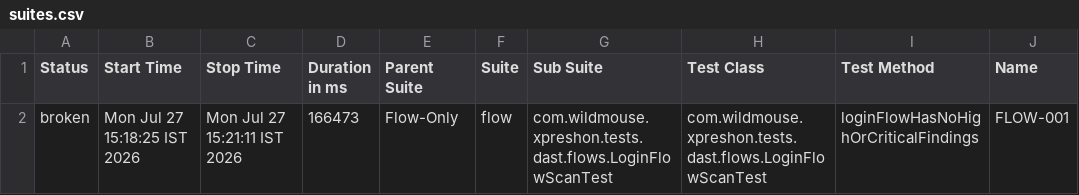
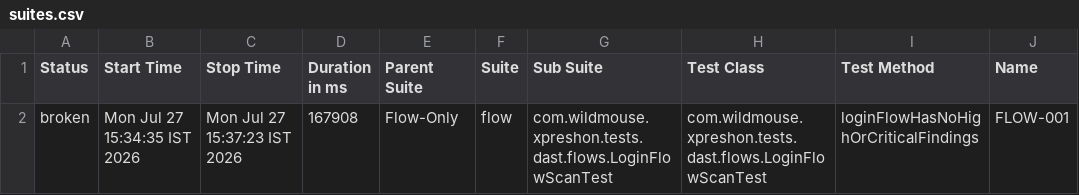
Before and after one commit to sarandadanika/wm-test-report, a CSV file: releases/release-01/data/suites.csv, drawn as a sheet; only a part is shown; the diff names each change by its address in the sheet, - before the commit and + after, or states it on an @@ line.

Commit message:
release-01 - 32/39 passed (2026-07-27 15:37)

```diff
--- a/releases/release-01/data/suites.csv
+++ b/releases/release-01/data/suites.csv
-B2 (Start Time): Mon Jul 27 15:18:25 IST 2026
+B2 (Start Time): Mon Jul 27 15:34:35 IST 2026
-C2 (Stop Time): Mon Jul 27 15:21:11 IST 2026
+C2 (Stop Time): Mon Jul 27 15:37:23 IST 2026
-D2 (Duration in ms): 166473
+D2 (Duration in ms): 167908
```
Also changed, not shown: 21 other files.
